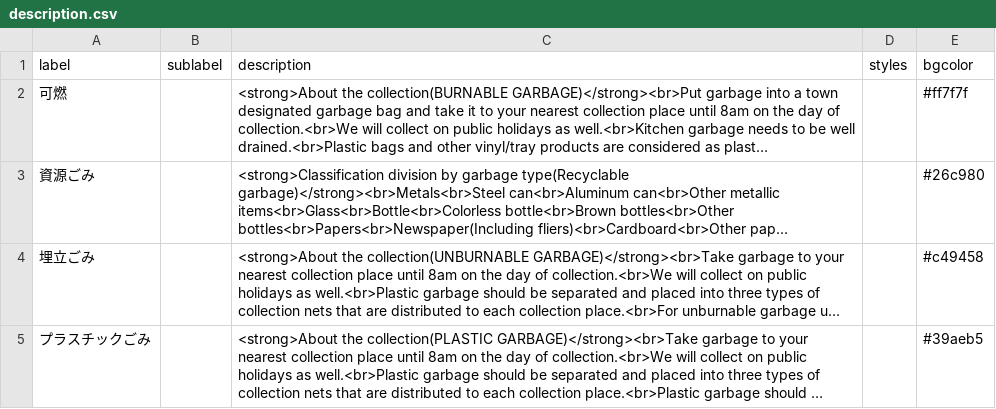
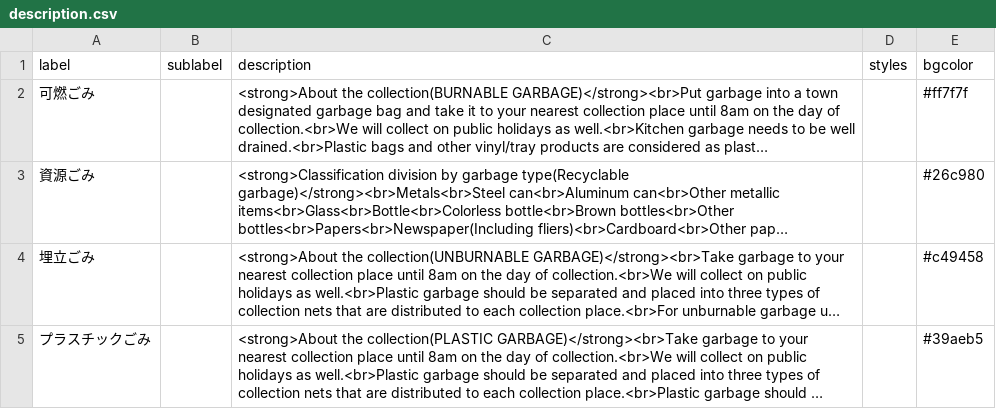
Before and after one commit to Shimizu-Sunto/5374en, a CSV file: data/description.csv, drawn as a sheet; long unchanged cells end in …; the diff names each change by its address in the sheet, - before the commit and + after, or states it on an @@ line.

Commit message:
Update description.csv

```diff
--- a/data/description.csv
+++ b/data/description.csv
-A2 (label): 可燃
+A2 (label): 可燃ごみ
```
